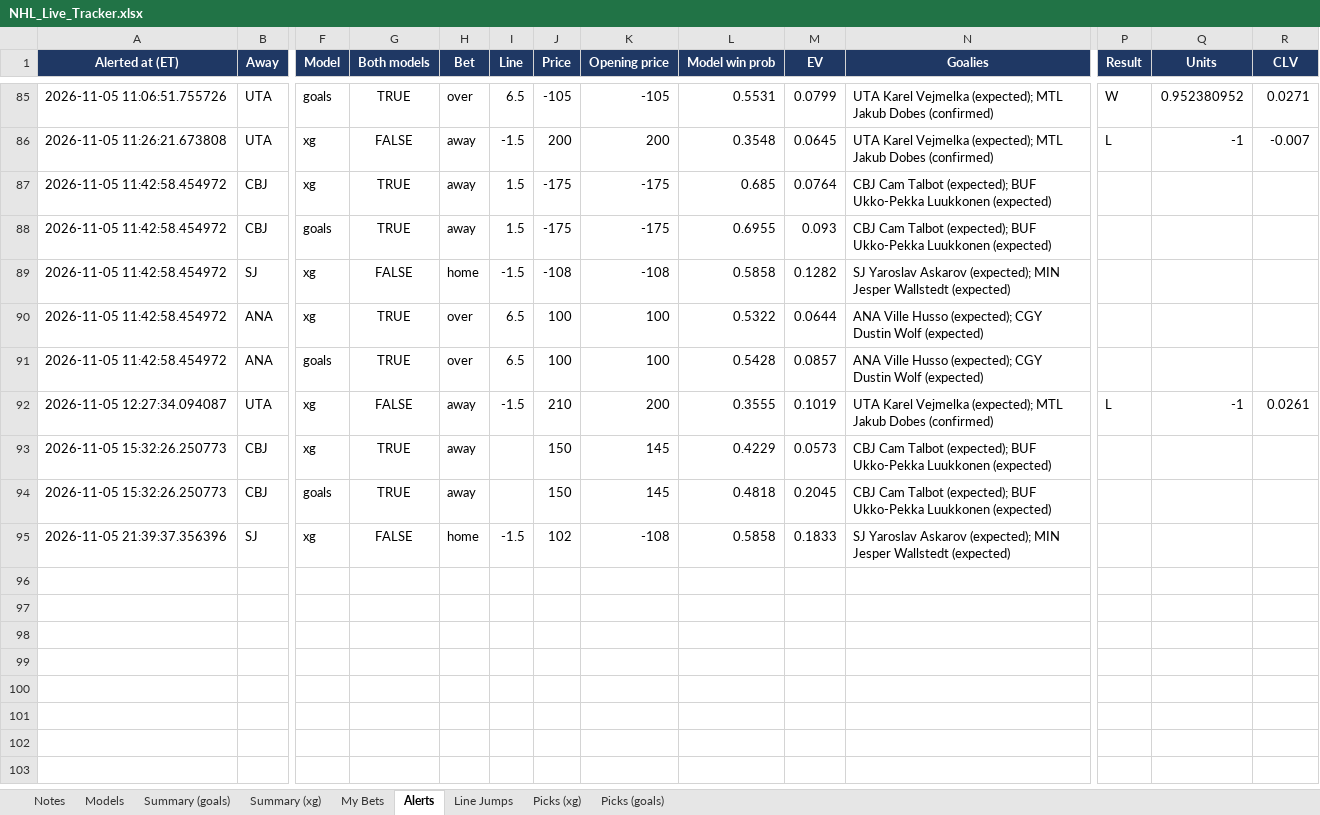
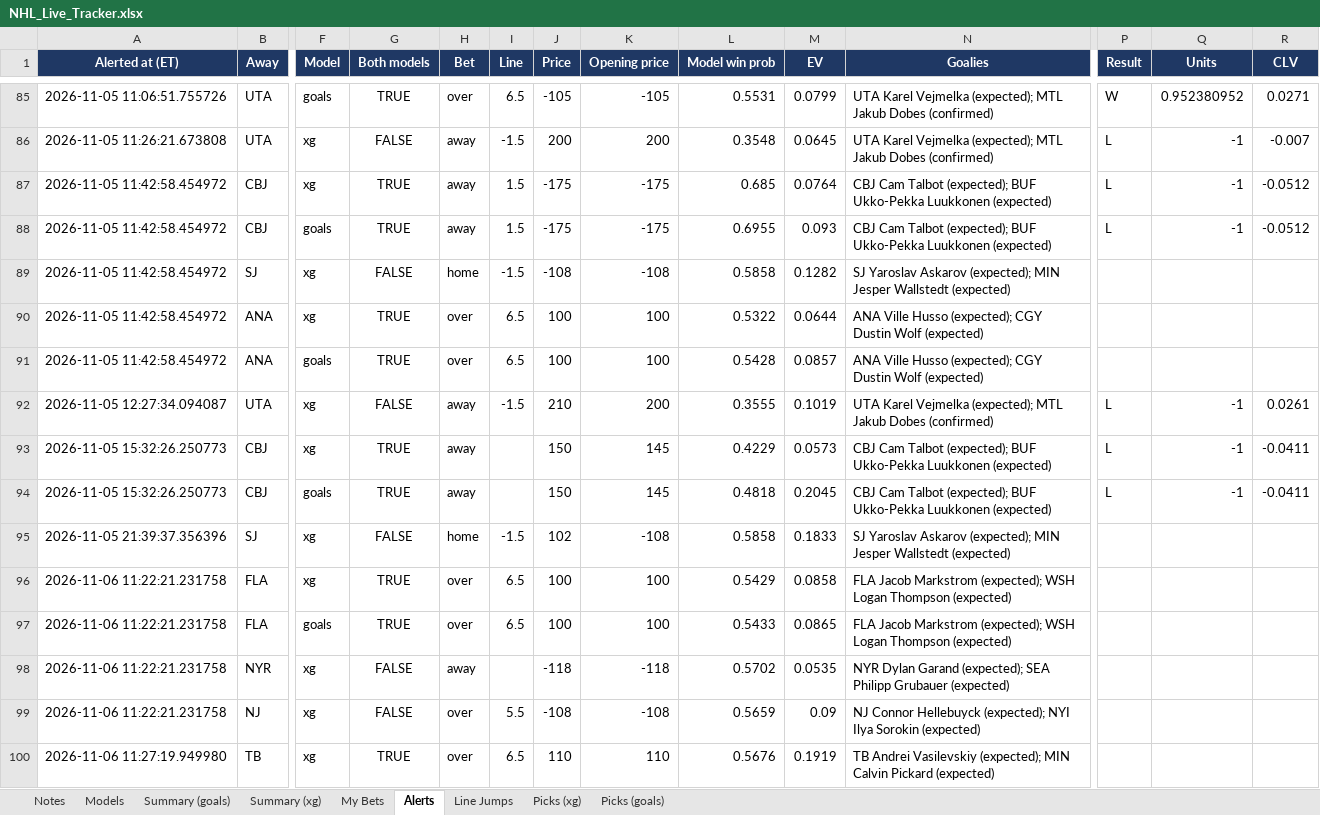
Before and after one commit to JeffreyD24/nhl-mixed-model, an Excel workbook: NHL_Live_Tracker.xlsx, sheet Alerts, drawn as a sheet; only a part is shown, gaps mark what is left out; values as stored, in another font and other column widths than the file's, no borders; rows hold the shown columns only; the diff covers the shown part only; the diff names each change by its address in the sheet, - before the commit and + after, or states it on an @@ line.

```diff
--- a/NHL_Live_Tracker.xlsx (sheet Alerts)
+++ b/NHL_Live_Tracker.xlsx (sheet Alerts)
-P87:P88 (Result): (empty)
+P87:P88 (Result): L
-Q87:Q88 (Units): (empty)
+Q87:Q88 (Units): -1
-R87:R88 (CLV): (empty)
+R87:R88 (CLV): -0.0512
-P93:P94 (Result): (empty)
+P93:P94 (Result): L
-Q93:Q94 (Units): (empty)
+Q93:Q94 (Units): -1
-R93:R94 (CLV): (empty)
+R93:R94 (CLV): -0.0411
+row 96: 2026-11-06 11:22:21.231758 | FLA | xg | TRUE | over | 6.5 | 100 | 100 | 0.5429 | 0.0858 | FLA Jacob Markstrom (expected); WSH Logan Thompson (expected)
+row 97: 2026-11-06 11:22:21.231758 | FLA | goals | TRUE | over | 6.5 | 100 | 100 | 0.5433 | 0.0865 | FLA Jacob Markstrom (expected); WSH Logan Thompson (expected)
+row 98: 2026-11-06 11:22:21.231758 | NYR | xg | FALSE | away |  | -118 | -118 | 0.5702 | 0.0535 | NYR Dylan Garand (expected); SEA Philipp Grubauer (expected)
+row 99: 2026-11-06 11:22:21.231758 | NJ | xg | FALSE | over | 5.5 | -108 | -108 | 0.5659 | 0.09 | NJ Connor Hellebuyck (expected); NYI Ilya Sorokin (expected)
+row 100: 2026-11-06 11:27:19.949980 | TB | xg | TRUE | over | 6.5 | 110 | 110 | 0.5676 | 0.1919 | TB Andrei Vasilevskiy (expected); MIN Calvin Pickard (expected)
```
Also changed, not shown: 13 added rows elsewhere in this sheet, sheet Picks (goals), sheet Picks (xg), sheet My Bets, sheet Notes, sheet Models, sheet Line Jumps, 13 other files.
